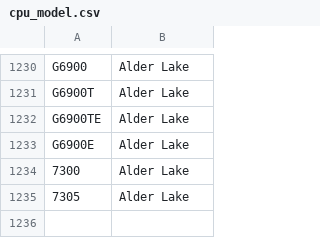
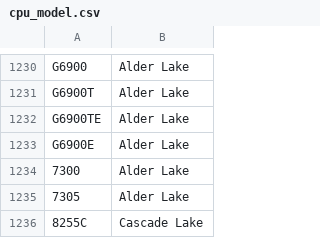
Before and after one commit to maxhoesel/master-thesis-kepler, a CSV file: data/cpu_model.csv, drawn as a sheet; only a part is shown, gaps mark what is left out.

```diff
--- a/data/cpu_model.csv
+++ b/data/cpu_model.csv
@@ -1235 +1235,2 @@ G6900E,Alder Lake
 7305,Alder Lake
+8255C,Cascade Lake
```
Also changed, not shown: data/power_data.csv, 3 other files.
